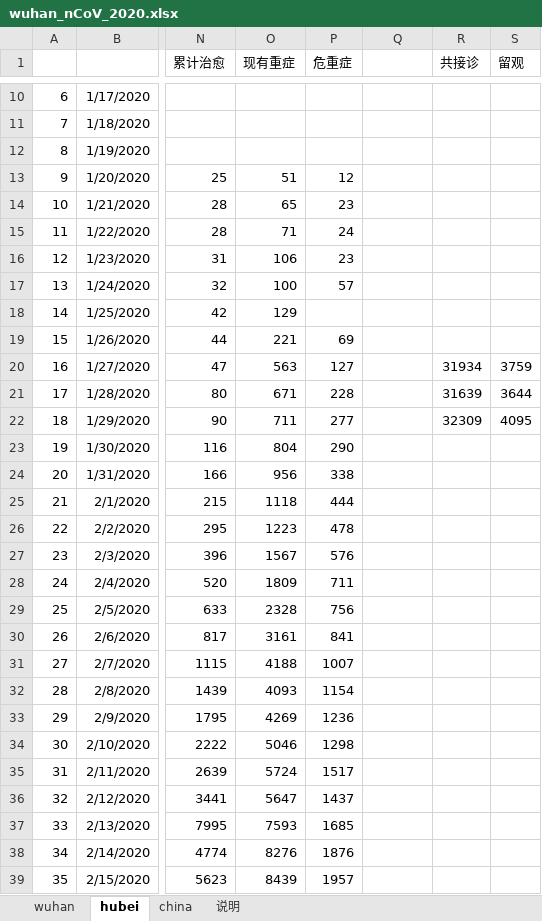
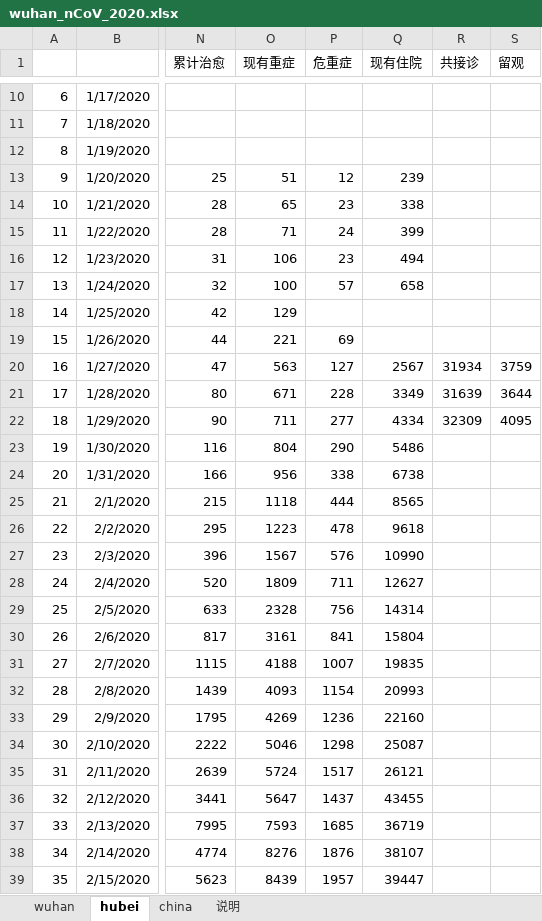
Before and after one commit to hfwang2016/wuhan_SIR, an Excel workbook: wuhan_nCoV_2020.xlsx, sheet hubei, drawn as a sheet; only a part is shown, gaps mark what is left out; values as stored, in another font and other column widths than the file's, no borders; the diff covers the shown part only; the diff names each change by its address in the sheet, - before the commit and + after, or states it on an @@ line.

Commit message:
updated to 2/25/2020

```diff
--- a/wuhan_nCoV_2020.xlsx (sheet hubei)
+++ b/wuhan_nCoV_2020.xlsx (sheet hubei)
-Q1: (empty)
+Q1: 现有住院
-Q13 (现有住院): (empty)
+Q13 (现有住院): 239
-Q14 (现有住院): (empty)
+Q14 (现有住院): 338
-Q15 (现有住院): (empty)
+Q15 (现有住院): 399
-Q16 (现有住院): (empty)
+Q16 (现有住院): 494
-Q17 (现有住院): (empty)
+Q17 (现有住院): 658
-Q20 (现有住院): (empty)
+Q20 (现有住院): 2567
-Q21 (现有住院): (empty)
+Q21 (现有住院): 3349
-Q22 (现有住院): (empty)
+Q22 (现有住院): 4334
-Q23 (现有住院): (empty)
+Q23 (现有住院): 5486
-Q24 (现有住院): (empty)
+Q24 (现有住院): 6738
-Q25 (现有住院): (empty)
+Q25 (现有住院): 8565
-Q26 (现有住院): (empty)
+Q26 (现有住院): 9618
-Q27 (现有住院): (empty)
+Q27 (现有住院): 10990
-Q28 (现有住院): (empty)
+Q28 (现有住院): 12627
-Q29 (现有住院): (empty)
+Q29 (现有住院): 14314
-Q30 (现有住院): (empty)
+Q30 (现有住院): 15804
-Q31 (现有住院): (empty)
+Q31 (现有住院): 19835
-Q32 (现有住院): (empty)
+Q32 (现有住院): 20993
-Q33 (现有住院): (empty)
+Q33 (现有住院): 22160
-Q34 (现有住院): (empty)
+Q34 (现有住院): 25087
-Q35 (现有住院): (empty)
+Q35 (现有住院): 26121
-Q36 (现有住院): (empty)
+Q36 (现有住院): 43455
-Q37 (现有住院): (empty)
+Q37 (现有住院): 36719
-Q38 (现有住院): (empty)
+Q38 (现有住院): 38107
-Q39 (现有住院): (empty)
+Q39 (现有住院): 39447
```
Also changed, not shown: 40 edited cells elsewhere in this sheet, sheet china, sheet wuhan, formulas that keep their value.
